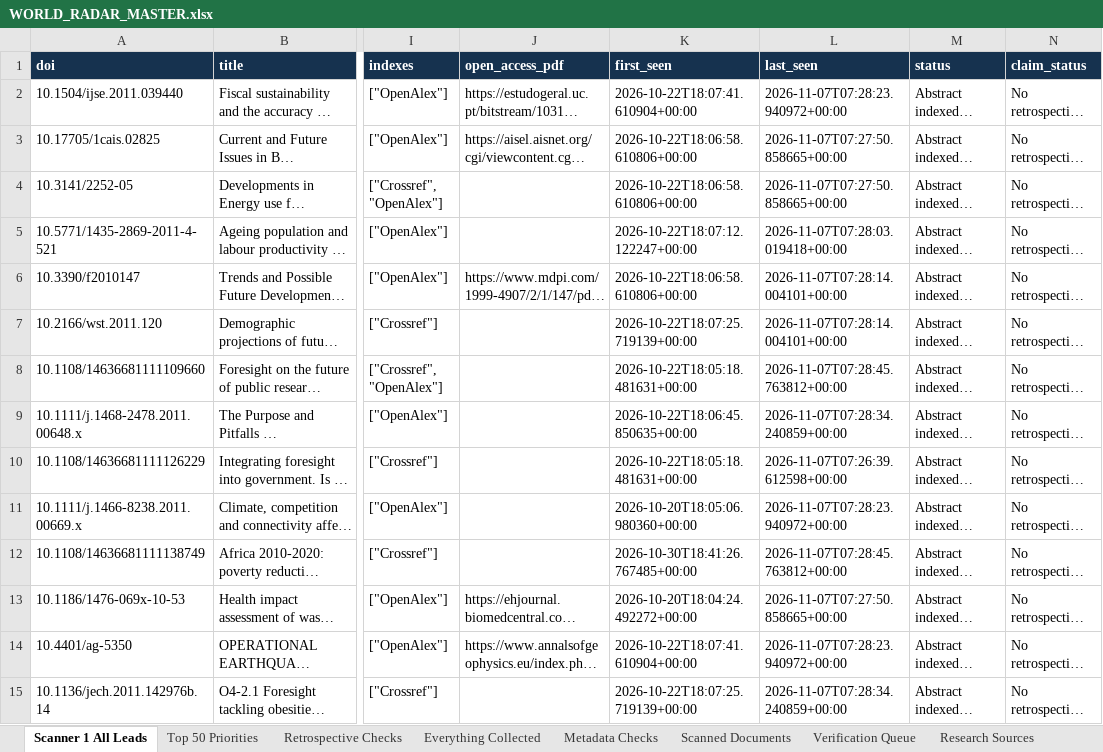
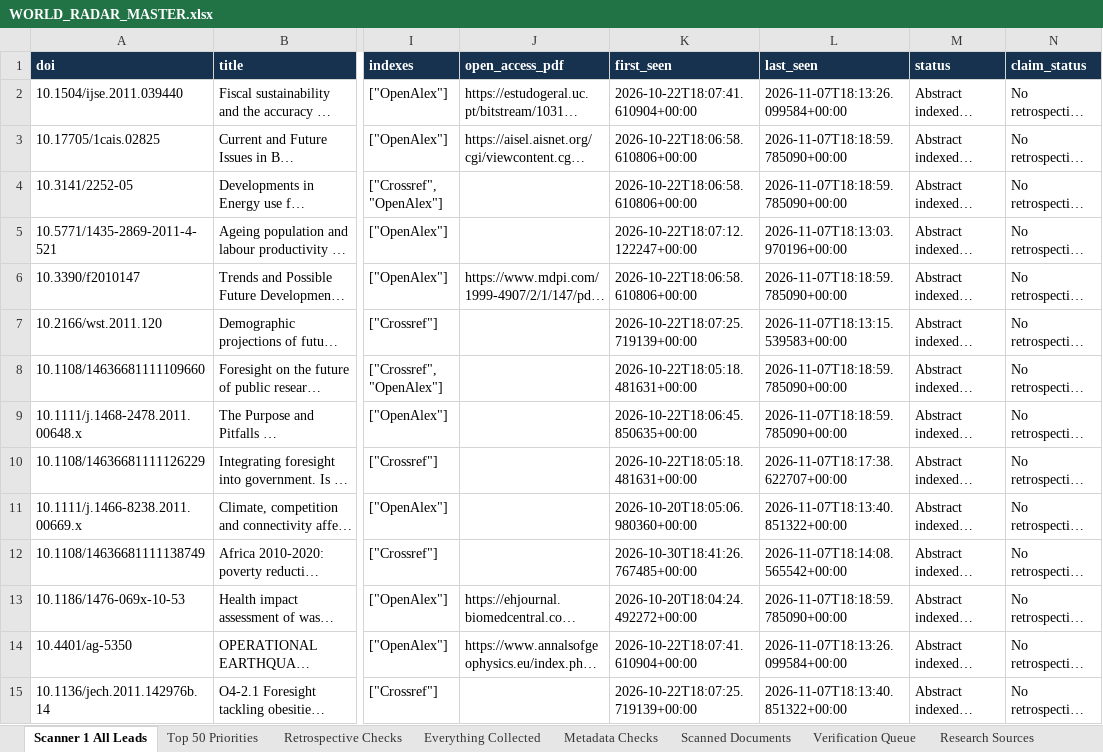
Before and after one commit to vevirm/world-radar, an Excel workbook: stuff/WORLD_RADAR_MASTER.xlsx, sheet Scanner 1 All Leads, drawn as a sheet; only a part is shown, gaps mark what is left out; long unchanged cells end in …; values as stored, in another font and other column widths than the file's, no borders; the diff covers the shown part only; the diff names each change by its address in the sheet, - before the commit and + after, or states it on an @@ line.

Commit message:
European Foresight Radar: advance source rotation and verified findings

```diff
--- a/stuff/WORLD_RADAR_MASTER.xlsx (sheet Scanner 1 All Leads)
+++ b/stuff/WORLD_RADAR_MASTER.xlsx (sheet Scanner 1 All Leads)
-L2 (last_seen): 2026-11-07T07:28:23.940972+00:00
+L2 (last_seen): 2026-11-07T18:13:26.099584+00:00
-L3:L4 (last_seen): 2026-11-07T07:27:50.858665+00:00
+L3:L4 (last_seen): 2026-11-07T18:18:59.785090+00:00
-L5 (last_seen): 2026-11-07T07:28:03.019418+00:00
+L5 (last_seen): 2026-11-07T18:13:03.970196+00:00
-L6 (last_seen): 2026-11-07T07:28:14.004101+00:00
+L6 (last_seen): 2026-11-07T18:18:59.785090+00:00
-L7 (last_seen): 2026-11-07T07:28:14.004101+00:00
+L7 (last_seen): 2026-11-07T18:13:15.539583+00:00
-L8 (last_seen): 2026-11-07T07:28:45.763812+00:00
+L8 (last_seen): 2026-11-07T18:18:59.785090+00:00
-L9 (last_seen): 2026-11-07T07:28:34.240859+00:00
+L9 (last_seen): 2026-11-07T18:18:59.785090+00:00
-L10 (last_seen): 2026-11-07T07:26:39.612598+00:00
+L10 (last_seen): 2026-11-07T18:17:38.622707+00:00
-L11 (last_seen): 2026-11-07T07:28:23.940972+00:00
+L11 (last_seen): 2026-11-07T18:13:40.851322+00:00
-L12 (last_seen): 2026-11-07T07:28:45.763812+00:00
+L12 (last_seen): 2026-11-07T18:14:08.565542+00:00
-L13 (last_seen): 2026-11-07T07:27:50.858665+00:00
+L13 (last_seen): 2026-11-07T18:18:59.785090+00:00
-L14 (last_seen): 2026-11-07T07:28:23.940972+00:00
+L14 (last_seen): 2026-11-07T18:13:26.099584+00:00
-L15 (last_seen): 2026-11-07T07:28:34.240859+00:00
+L15 (last_seen): 2026-11-07T18:13:40.851322+00:00
```
Also changed, not shown: 2 added rows and 596 edited cells elsewhere in this sheet, sheet Metadata Checks, sheet Everything Collected, 5 other files.
